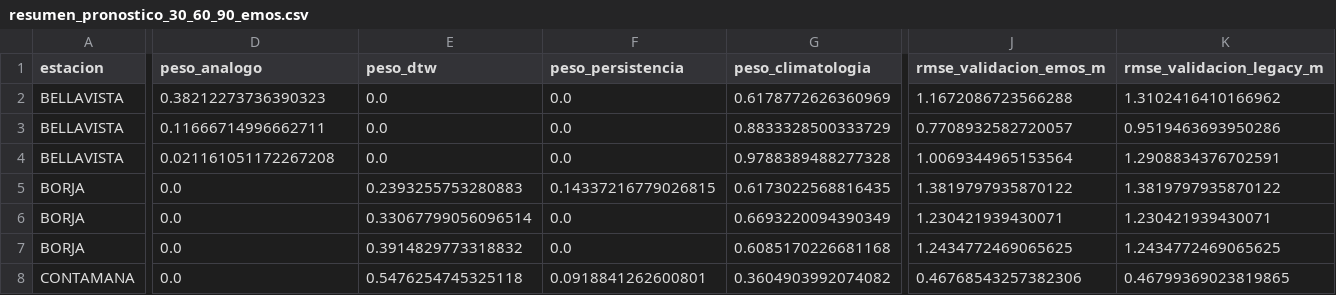
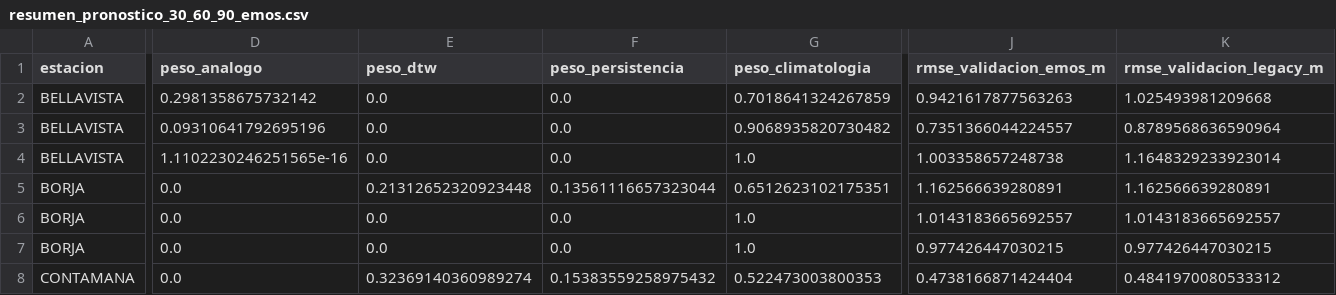
Before and after one commit to KURONO23/LoretoNivelesaCaudales, a CSV file: backend/predicciones_30_60_90/output/resumen_pronostico_30_60_90_emos.csv, drawn as a sheet; only a part is shown, gaps mark what is left out; the diff covers the shown part only; the diff names each change by its address in the sheet, - before the commit and + after, or states it on an @@ line.

```diff
--- a/backend/predicciones_30_60_90/output/resumen_pronostico_30_60_90_emos.csv
+++ b/backend/predicciones_30_60_90/output/resumen_pronostico_30_60_90_emos.csv
-D2 (peso_analogo): 0.38212273736390323
+D2 (peso_analogo): 0.2981358675732142
-G2 (peso_climatologia): 0.6178772626360969
+G2 (peso_climatologia): 0.7018641324267859
-J2 (rmse_validacion_emos_m): 1.1672086723566288
+J2 (rmse_validacion_emos_m): 0.9421617877563263
-K2 (rmse_validacion_legacy_m): 1.3102416410166962
+K2 (rmse_validacion_legacy_m): 1.025493981209668
-D3 (peso_analogo): 0.11666714996662711
+D3 (peso_analogo): 0.09310641792695196
-G3 (peso_climatologia): 0.8833328500333729
+G3 (peso_climatologia): 0.9068935820730482
-J3 (rmse_validacion_emos_m): 0.7708932582720057
+J3 (rmse_validacion_emos_m): 0.7351366044224557
-K3 (rmse_validacion_legacy_m): 0.9519463693950286
+K3 (rmse_validacion_legacy_m): 0.8789568636590964
-D4 (peso_analogo): 0.021161051172267208
+D4 (peso_analogo): 1.1102230246251565e-16
-G4 (peso_climatologia): 0.9788389488277328
+G4 (peso_climatologia): 1.0
-J4 (rmse_validacion_emos_m): 1.0069344965153564
+J4 (rmse_validacion_emos_m): 1.003358657248738
-K4 (rmse_validacion_legacy_m): 1.2908834376702591
+K4 (rmse_validacion_legacy_m): 1.1648329233923014
-E5 (peso_dtw): 0.2393255753280883
+E5 (peso_dtw): 0.21312652320923448
-F5 (peso_persistencia): 0.14337216779026815
+F5 (peso_persistencia): 0.13561116657323044
-G5 (peso_climatologia): 0.6173022568816435
+G5 (peso_climatologia): 0.6512623102175351
-J5 (rmse_validacion_emos_m): 1.3819797935870122
+J5 (rmse_validacion_emos_m): 1.162566639280891
-K5 (rmse_validacion_legacy_m): 1.3819797935870122
+K5 (rmse_validacion_legacy_m): 1.162566639280891
-E6 (peso_dtw): 0.33067799056096514
+E6 (peso_dtw): 0.0
-G6 (peso_climatologia): 0.6693220094390349
+G6 (peso_climatologia): 1.0
-J6 (rmse_validacion_emos_m): 1.230421939430071
+J6 (rmse_validacion_emos_m): 1.0143183665692557
-K6 (rmse_validacion_legacy_m): 1.230421939430071
+K6 (rmse_validacion_legacy_m): 1.0143183665692557
-E7 (peso_dtw): 0.3914829773318832
+E7 (peso_dtw): 0.0
-G7 (peso_climatologia): 0.6085170226681168
+G7 (peso_climatologia): 1.0
-J7 (rmse_validacion_emos_m): 1.2434772469065625
+J7 (rmse_validacion_emos_m): 0.977426447030215
-K7 (rmse_validacion_legacy_m): 1.2434772469065625
+K7 (rmse_validacion_legacy_m): 0.977426447030215
-E8 (peso_dtw): 0.5476254745325118
+E8 (peso_dtw): 0.32369140360989274
-F8 (peso_persistencia): 0.0918841262600801
+F8 (peso_persistencia): 0.15383559258975432
-G8 (peso_climatologia): 0.3604903992074082
+G8 (peso_climatologia): 0.522473003800353
-J8 (rmse_validacion_emos_m): 0.46768543257382306
+J8 (rmse_validacion_emos_m): 0.4738166871424404
-K8 (rmse_validacion_legacy_m): 0.46799369023819865
+K8 (rmse_validacion_legacy_m): 0.4841970080533312
```
Also changed, not shown: 139 edited cells elsewhere in this file, backend/predicciones_30_60_90/output/pronostico_30_60_90_actual.csv, backend/predicciones_30_60_90/output/pronostico_30_60_90_dtw_actual.csv, 6 other files.
